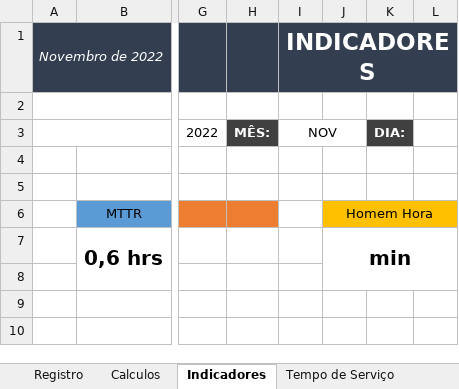
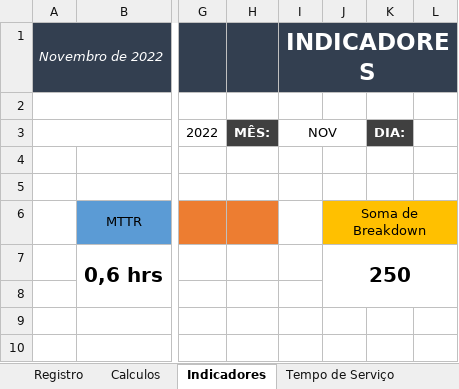
Before and after one commit to leandrosantino/MaintenanceIndicators, an Excel workbook: Estratificação 2.0.xlsm, sheet Indicadores, drawn as a sheet; only a part is shown, gaps mark what is left out; values as stored, in another font and other column widths than the file's, no borders; charts and pictures not drawn; the diff names each change by its address in the sheet, - before the commit and + after, or states it on an @@ line.

Commit message:
Soma Breakdown

```diff
--- a/Estratificação 2.0.xlsm (sheet Indicadores)
+++ b/Estratificação 2.0.xlsm (sheet Indicadores)
-J6: Homem Hora
+J6: Soma de Breakdown
-J7: min
+J7: 250
```
Also changed, not shown: sheet Registro, sheet Calculos, sheet Base de Dados, sheet Tempo de Serviço, charts or pictures.
